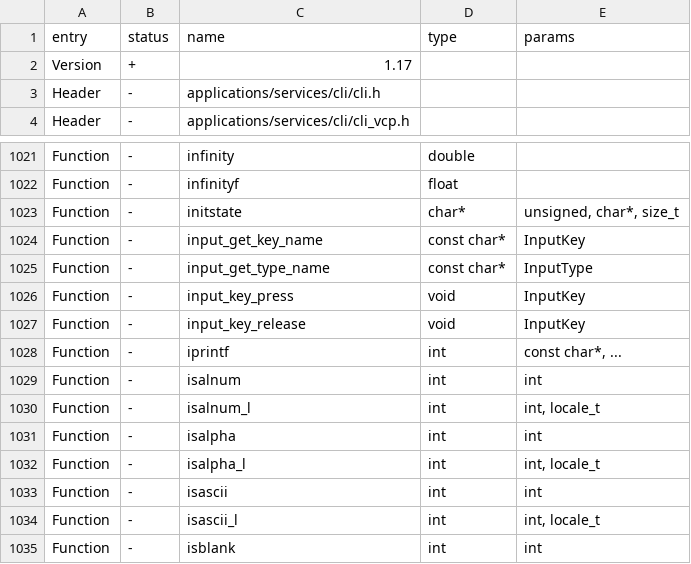
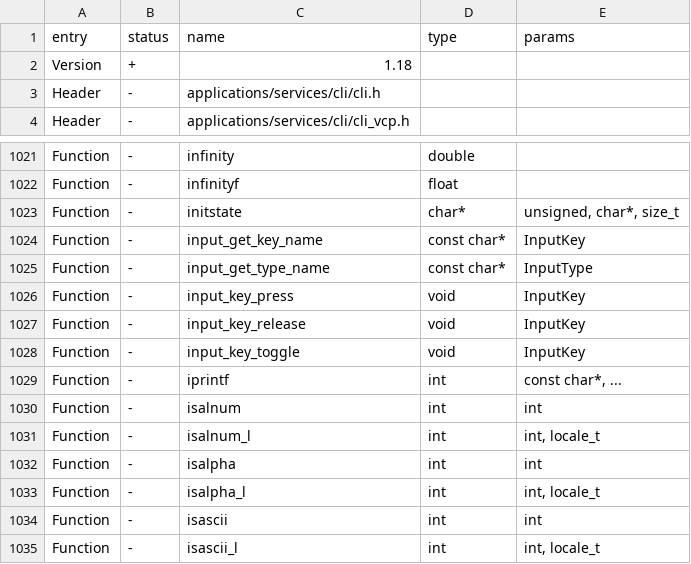
Before and after one commit to Pranav-Karra-3301/busybar-firmware, a CSV file: targets/f20/api_symbols.csv, drawn as a sheet; only a part is shown, gaps mark what is left out; the shorter side is filled out with more unchanged rows.

Commit message:
Input refactoring (#6)
* Clean up f64 input

* Refactor f64 input

* Move input_f64 to regular input dir

* Simplify input service

* Improve encoder events handling

* Add physical button mapping

* Fix formatting

* Add mode switch support

* Remove unnecessary bitfields

* Refactor keypad_test

* Fix graphical glitches

* Update keypad_test

```diff
--- a/targets/f20/api_symbols.csv
+++ b/targets/f20/api_symbols.csv
@@ -1,3 +1,3 @@
 entry,status,name,type,params
-Version,+,1.17,,
+Version,+,1.18,,
 Header,-,applications/services/cli/cli.h,,
@@ -1027,2 +1027,3 @@ Function,-,input_key_press,void,InputKey
 Function,-,input_key_release,void,InputKey
+Function,-,input_key_toggle,void,InputKey
 Function,-,iprintf,int,"const char*, ..."
```
Also changed, not shown: 18 other files.
